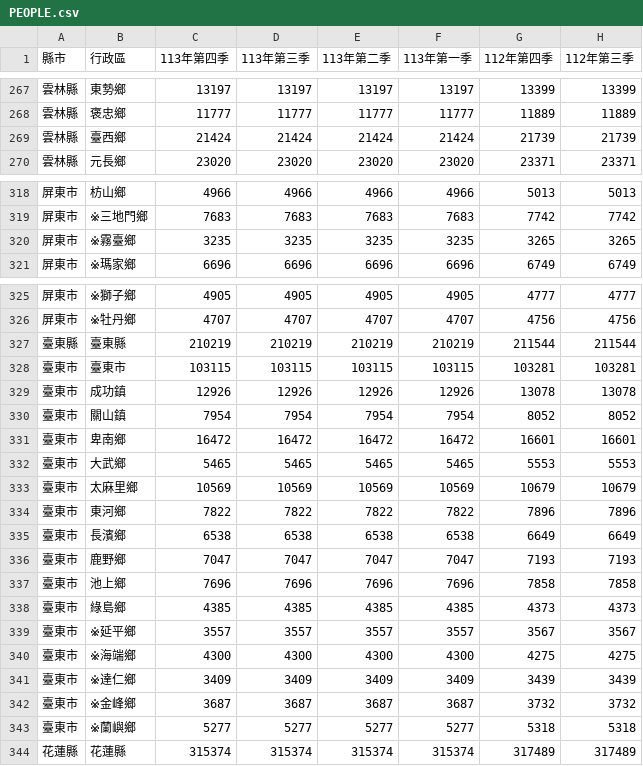
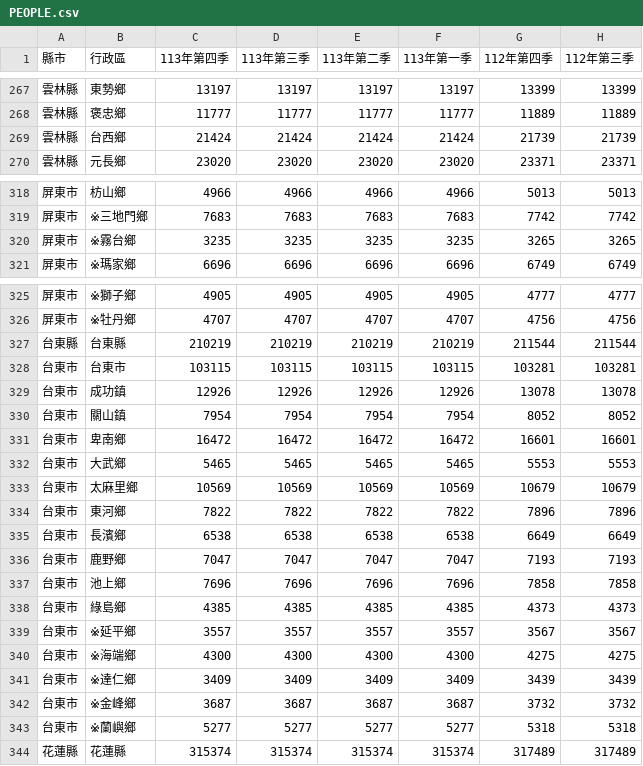
Before and after one commit to wzwleo/Real-estate-data-analysis, a CSV file: page_modules/PEOPLE.csv, drawn as a sheet; only a part is shown, gaps mark what is left out; the diff covers the shown part only; the diff names each change by its address in the sheet, - before the commit and + after, or states it on an @@ line.

```diff
--- a/page_modules/PEOPLE.csv
+++ b/page_modules/PEOPLE.csv
-B269 (行政區): 臺西鄉
+B269 (行政區): 台西鄉
-B320 (行政區): ※霧臺鄉
+B320 (行政區): ※霧台鄉
-A327 (縣市): 臺東縣
+A327 (縣市): 台東縣
-B327 (行政區): 臺東縣
+B327 (行政區): 台東縣
-A328:A343 (縣市): 臺東市
+A328:A343 (縣市): 台東市
-B328 (行政區): 臺東市
+B328 (行政區): 台東市
```
Also changed, not shown: 84 edited cells elsewhere in this file.
